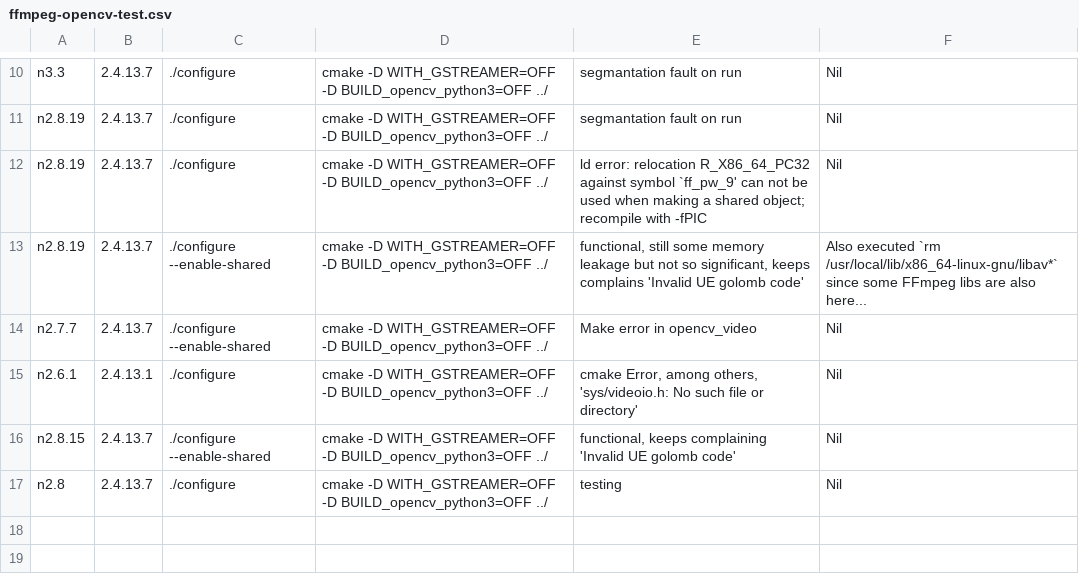
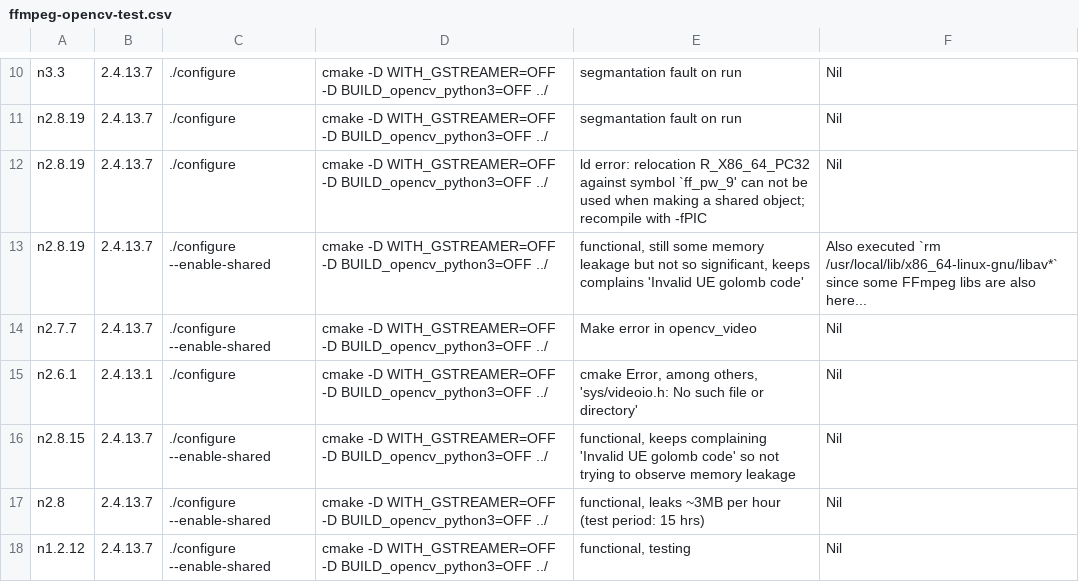
Before and after one commit to alex-lt-kong/cctv-dashboard, a CSV file: ffmpeg-opencv-test.csv, drawn as a sheet; only a part is shown, gaps mark what is left out.

Commit message:
more testing

```diff
--- a/ffmpeg-opencv-test.csv
+++ b/ffmpeg-opencv-test.csv
@@ -15,3 +15,4 @@ n2.7.7, 2.4.13.7,  "./configure --enable-shared", "cmake -D WITH_GSTREAMER=OFF -
 n2.6.1, 2.4.13.1,  "./configure", "cmake -D WITH_GSTREAMER=OFF -D BUILD_opencv_python3=OFF ../", "cmake Error, among others, 'sys/videoio.h: No such file or directory'", Nil
-n2.8.15, 2.4.13.7,  "./configure --enable-shared", "cmake -D WITH_GSTREAMER=OFF -D BUILD_opencv_python3=OFF ../", "functional, keeps complaining 'Invalid UE golomb code'",Nil
-n2.8, 2.4.13.7,  "./configure", "cmake -D WITH_GSTREAMER=OFF -D BUILD_opencv_python3=OFF ../", "testing",Nil
+n2.8.15, 2.4.13.7,  "./configure --enable-shared", "cmake -D WITH_GSTREAMER=OFF -D BUILD_opencv_python3=OFF ../", "functional, keeps complaining 'Invalid UE golomb code' so not trying to observe memory leakage",Nil
+n2.8, 2.4.13.7,  "./configure --enable-shared", "cmake -D WITH_GSTREAMER=OFF -D BUILD_opencv_python3=OFF ../", "functional, leaks ~3MB per hour (test period: 15 hrs)", Nil
+n1.2.12, 2.4.13.7,  "./configure --enable-shared", "cmake -D WITH_GSTREAMER=OFF -D BUILD_opencv_python3=OFF ../", "functional, testing", Nil
```
